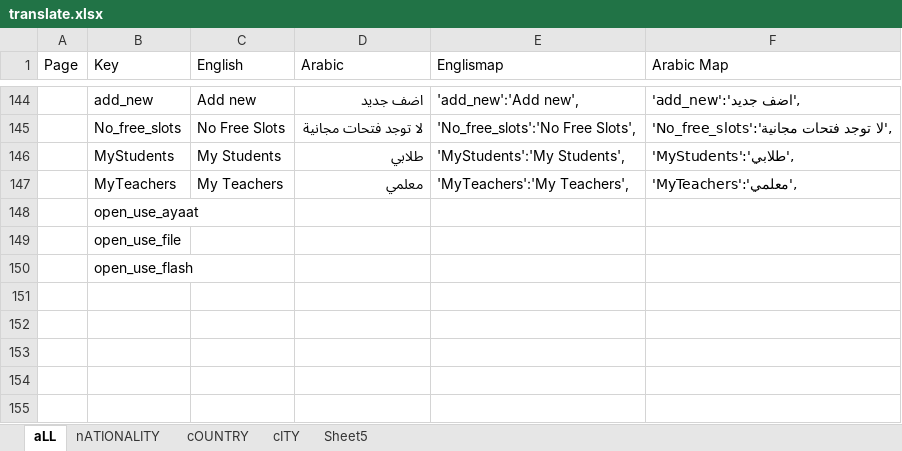
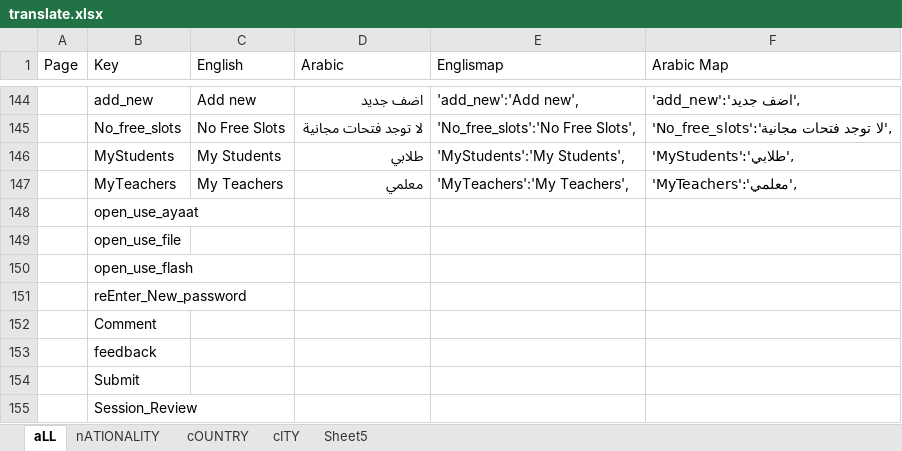
Before and after one commit to MedhatKhalifa/QuranSchool, an Excel workbook: translate.xlsx, sheet aLL, drawn as a sheet; only a part is shown, gaps mark what is left out; values as stored, in another font and other column widths than the file's, no borders; conditional formats not drawn; the diff names each change by its address in the sheet, - before the commit and + after, or states it on an @@ line.

```diff
--- a/translate.xlsx (sheet aLL)
+++ b/translate.xlsx (sheet aLL)
+row 151:  | reEnter_New_password
+row 152:  | Comment
+row 153:  | feedback
+row 154:  | Submit
+row 155:  | Session_Review
```
Also changed, not shown: 11 other files.
